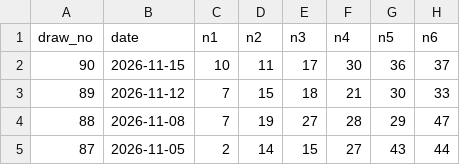
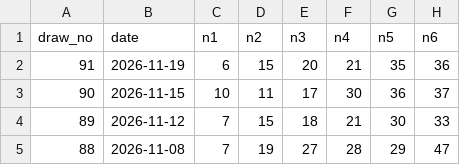
Before and after one commit to ogimitev-blip/lottery-lab, a CSV file: data/draws_649.csv, drawn as a sheet; only a part is shown; the shorter side is filled out with more unchanged rows; the diff names each change by its address in the sheet, - before the commit and + after, or states it on an @@ line.

Commit message:
results: sync officially confirmed draw91 winning numbers

```diff
--- a/data/draws_649.csv
+++ b/data/draws_649.csv
+row 2: 91 | 2026-11-19 | 6 | 15 | 20 | 21 | 35 | 36
```
